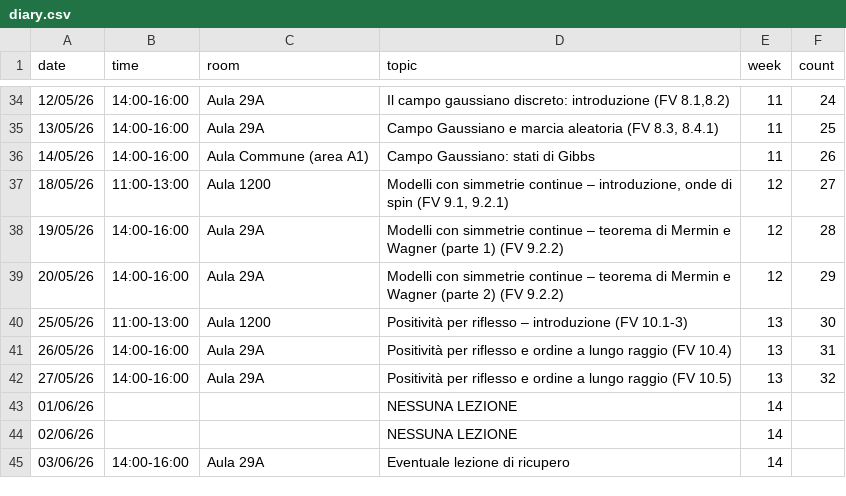
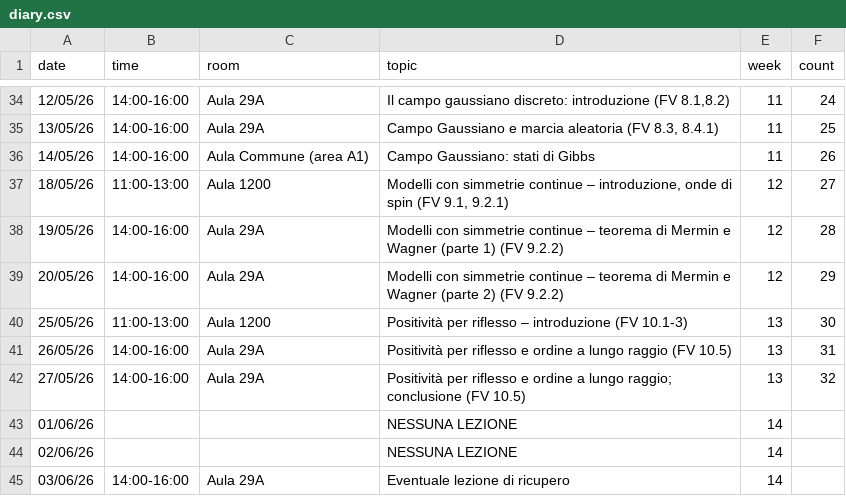
Before and after one commit to RafaelGreenblatt/MS1-2026, a CSV file: data/diary.csv, drawn as a sheet; only a part is shown, gaps mark what is left out.

Commit message:
Planned diary update

```diff
--- a/data/diary.csv
+++ b/data/diary.csv
@@ -40,4 +40,4 @@ date,time,room,topic,week,count
 25/05/26,11:00-13:00,Aula 1200,Positività per riflesso – introduzione (FV 10.1-3),13,30
-26/05/26,14:00-16:00,Aula 29A,Positività per riflesso e ordine a lungo raggio (FV 10.4),13,31
-27/05/26,14:00-16:00,Aula 29A,Positività per riflesso e ordine a lungo raggio (FV 10.5),13,32
+26/05/26,14:00-16:00,Aula 29A,Positività per riflesso e ordine a lungo raggio (FV 10.5),13,31
+27/05/26,14:00-16:00,Aula 29A,Positività per riflesso e ordine a lungo raggio; conclusione (FV 10.5),13,32
 01/06/26,,,NESSUNA LEZIONE,14,
```
